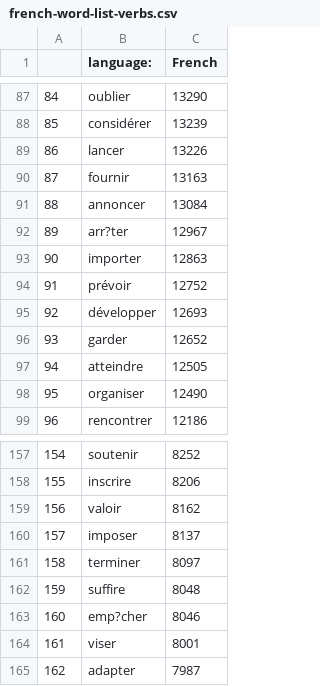
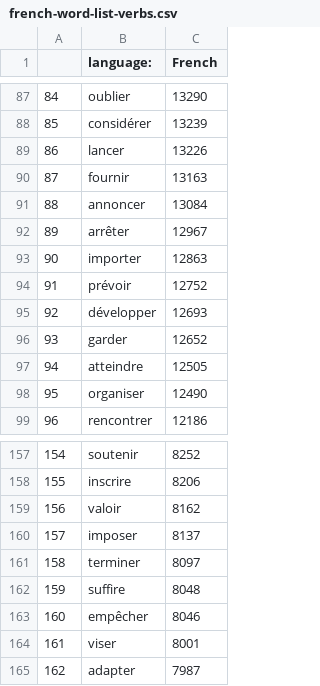
Before and after one commit to charisTheo/french-bot, a CSV file: french-words/french-word-list-verbs.csv, drawn as a sheet; only a part is shown, gaps mark what is left out.

```diff
--- a/french-words/french-word-list-verbs.csv
+++ b/french-words/french-word-list-verbs.csv
@@ -91,3 +91,3 @@
 88,annoncer,13084
-89,arr?ter,12967
+89,arrêter,12967
 90,importer,12863
@@ -162,3 +162,3 @@
 159,suffire,8048
-160,emp?cher,8046
+160,empêcher,8046
 161,viser,8001
```
Also changed, not shown: french-words/french-word-list-adjectives.csv, 37 other files.
